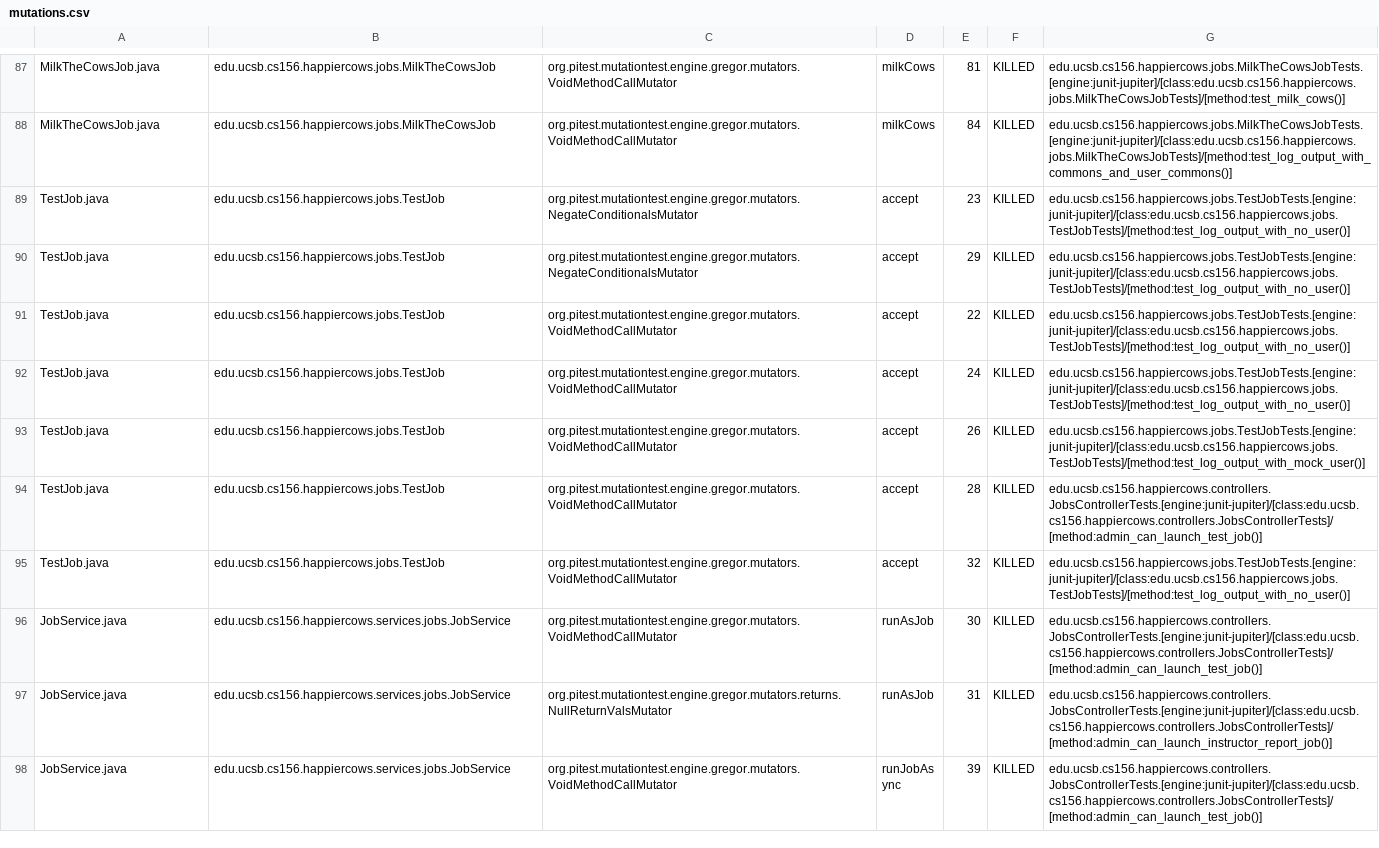
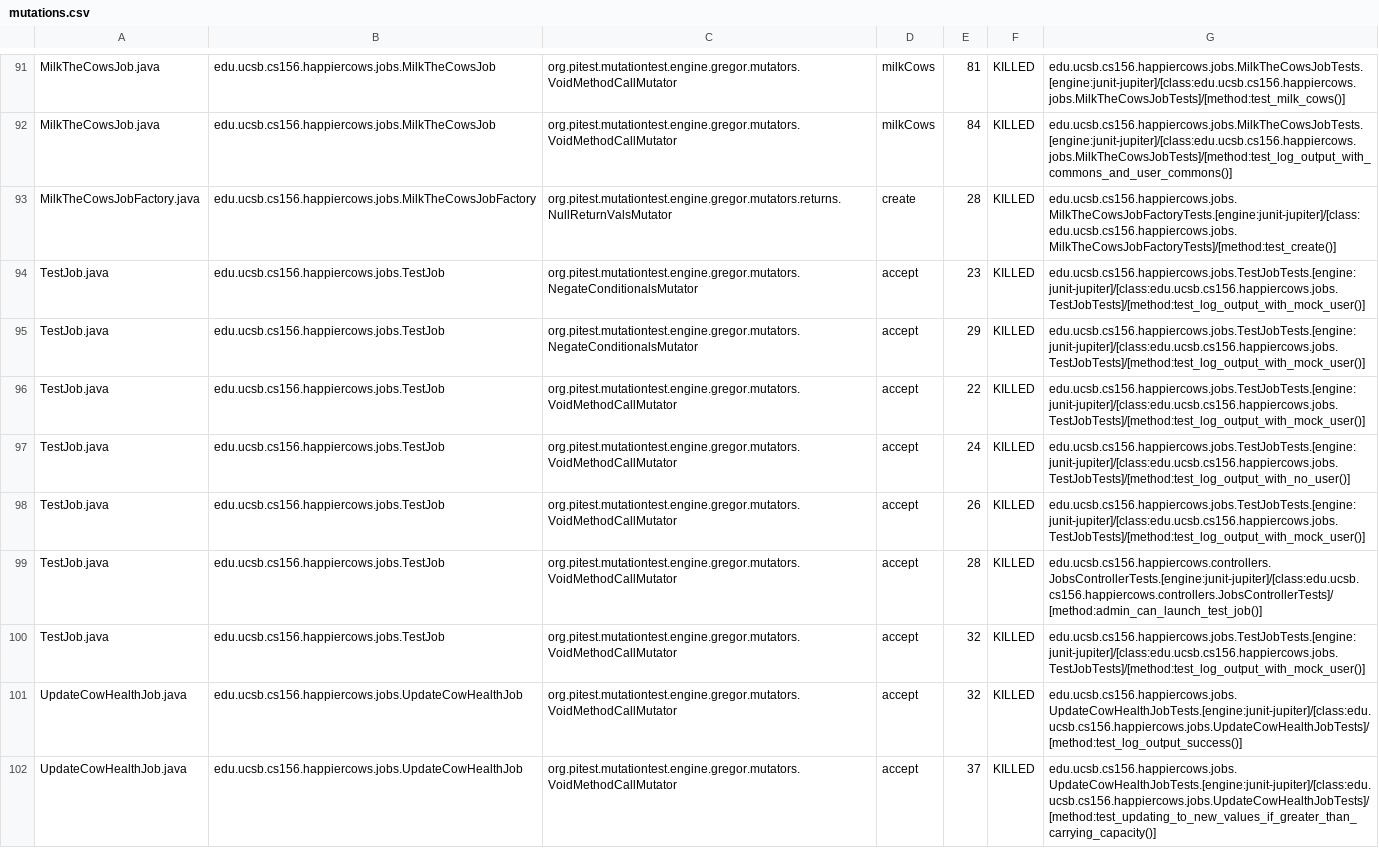
Before and after one commit to ucsb-cs156-s23/proj-happycows-s23-6pm-2, a CSV file: prs/13/pitest/mutations.csv, drawn as a sheet; only a part is shown, gaps mark what is left out; the shorter side is filled out with more unchanged rows; the diff covers the shown part only.

Commit message:
Deploying to gh-pages from @ ucsb-cs156-s23/proj-happycows-s23-6pm-2@23b3cf946570612ecec930878070191e525c8e0c 🚀

```diff
--- a/prs/13/pitest/mutations.csv
+++ b/prs/13/pitest/mutations.csv
@@ -88,5 +92,6 @@ MilkTheCowsJob.java,edu.ucsb.cs156.happiercows.jobs.MilkTheCowsJob,org.pitest.mu
 MilkTheCowsJob.java,edu.ucsb.cs156.happiercows.jobs.MilkTheCowsJob,org.pitest.mutationtest.engine.gregor.mutators.VoidMethodCallMutator,milkCows,84,KILLED,edu.ucsb.cs156.happiercows.jobs.MilkTheCowsJobTests.[engine:junit-jupiter]/[class:edu.ucsb.cs156.happiercows.jobs.MilkTheCowsJobTests]/[method:test_log_output_with_commons_and_user_commons()]
-TestJob.java,edu.ucsb.cs156.happiercows.jobs.TestJob,org.pitest.mutationtest.engine.gregor.mutators.NegateConditionalsMutator,accept,23,KILLED,edu.ucsb.cs156.happiercows.jobs.TestJobTests.[engine:junit-jupiter]/[class:edu.ucsb.cs156.happiercows.jobs.TestJobTests]/[method:test_log_output_with_no_user()]
-TestJob.java,edu.ucsb.cs156.happiercows.jobs.TestJob,org.pitest.mutationtest.engine.gregor.mutators.NegateConditionalsMutator,accept,29,KILLED,edu.ucsb.cs156.happiercows.jobs.TestJobTests.[engine:junit-jupiter]/[class:edu.ucsb.cs156.happiercows.jobs.TestJobTests]/[method:test_log_output_with_no_user()]
-TestJob.java,edu.ucsb.cs156.happiercows.jobs.TestJob,org.pitest.mutationtest.engine.gregor.mutators.VoidMethodCallMutator,accept,22,KILLED,edu.ucsb.cs156.happiercows.jobs.TestJobTests.[engine:junit-jupiter]/[class:edu.ucsb.cs156.happiercows.jobs.TestJobTests]/[method:test_log_output_with_no_user()]
+MilkTheCowsJobFactory.java,edu.ucsb.cs156.happiercows.jobs.MilkTheCowsJobFactory,org.pitest.mutationtest.engine.gregor.mutators.returns.NullReturnValsMutator,create,28,KILLED,edu.ucsb.cs156.happiercows.jobs.MilkTheCowsJobFactoryTests.[engine:junit-jupiter]/[class:edu.ucsb.cs156.happiercows.jobs.MilkTheCowsJobFactoryTests]/[method:test_create()]
+TestJob.java,edu.ucsb.cs156.happiercows.jobs.TestJob,org.pitest.mutationtest.engine.gregor.mutators.NegateConditionalsMutator,accept,23,KILLED,edu.ucsb.cs156.happiercows.jobs.TestJobTests.[engine:junit-jupiter]/[class:edu.ucsb.cs156.happiercows.jobs.TestJobTests]/[method:test_log_output_with_mock_user()]
+TestJob.java,edu.ucsb.cs156.happiercows.jobs.TestJob,org.pitest.mutationtest.engine.gregor.mutators.NegateConditionalsMutator,accept,29,KILLED,edu.ucsb.cs156.happiercows.jobs.TestJobTests.[engine:junit-jupiter]/[class:edu.ucsb.cs156.happiercows.jobs.TestJobTests]/[method:test_log_output_with_mock_user()]
+TestJob.java,edu.ucsb.cs156.happiercows.jobs.TestJob,org.pitest.mutationtest.engine.gregor.mutators.VoidMethodCallMutator,accept,22,KILLED,edu.ucsb.cs156.happiercows.jobs.TestJobTests.[engine:junit-jupiter]/[class:edu.ucsb.cs156.happiercows.jobs.TestJobTests]/[method:test_log_output_with_mock_user()]
 TestJob.java,edu.ucsb.cs156.happiercows.jobs.TestJob,org.pitest.mutationtest.engine.gregor.mutators.VoidMethodCallMutator,accept,24,KILLED,edu.ucsb.cs156.happiercows.jobs.TestJobTests.[engine:junit-jupiter]/[class:edu.ucsb.cs156.happiercows.jobs.TestJobTests]/[method:test_log_output_with_no_user()]
@@ -94,2 +99,4 @@ TestJob.java,edu.ucsb.cs156.happiercows.jobs.TestJob,org.pitest.mutationtest.eng
 TestJob.java,edu.ucsb.cs156.happiercows.jobs.TestJob,org.pitest.mutationtest.engine.gregor.mutators.VoidMethodCallMutator,accept,28,KILLED,edu.ucsb.cs156.happiercows.controllers.JobsControllerTests.[engine:junit-jupiter]/[class:edu.ucsb.cs156.happiercows.controllers.JobsControllerTests]/[method:admin_can_launch_test_job()]
-TestJob.java,edu.ucsb.cs156.happiercows.jobs.TestJob,org.pitest.mutationtest.engine.gregor.mutators.VoidMethodCallMutator,accept,32,KILLED,edu.ucsb.cs156.happiercows.jobs.TestJobTests.[engine:junit-jupiter]/[class:edu.ucsb.cs156.happiercows.jobs.TestJobTests]/[method:test_log_output_with_no_user()]
+TestJob.java,edu.ucsb.cs156.happiercows.jobs.TestJob,org.pitest.mutationtest.engine.gregor.mutators.VoidMethodCallMutator,accept,32,KILLED,edu.ucsb.cs156.happiercows.jobs.TestJobTests.[engine:junit-jupiter]/[class:edu.ucsb.cs156.happiercows.jobs.TestJobTests]/[method:test_log_output_with_mock_user()]
+UpdateCowHealthJob.java,edu.ucsb.cs156.happiercows.jobs.UpdateCowHealthJob,org.pitest.mutationtest.engine.gregor.mutators.VoidMethodCallMutator,accept,32,KILLED,edu.ucsb.cs156.happiercows.jobs.UpdateCowHealthJobTests.[engine:junit-jupiter]/[class:edu.ucsb.cs156.happiercows.jobs.UpdateCowHealthJobTests]/[method:test_log_output_success()]
+UpdateCowHealthJob.java,edu.ucsb.cs156.happiercows.jobs.UpdateCowHealthJob,org.pitest.mutationtest.engine.gregor.mutators.VoidMethodCallMutator,accept,37,KILLED,edu.ucsb.cs156.happiercows.jobs.UpdateCowHealthJobTests.[engine:junit-jupiter]/[class:edu.ucsb.cs156.happiercows.jobs.UpdateCowHealthJobTests]/[method:test_updating_to_new_values_if_greater_than_carrying_capacity()]
```
Also changed, not shown: 8 added rows, 9 removed rows, 31 moved rows and 30 edited cells elsewhere in this file, 22 other files.
